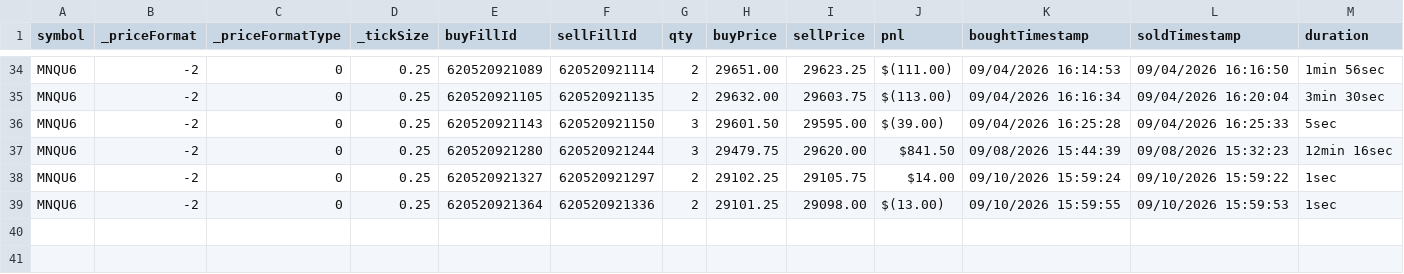
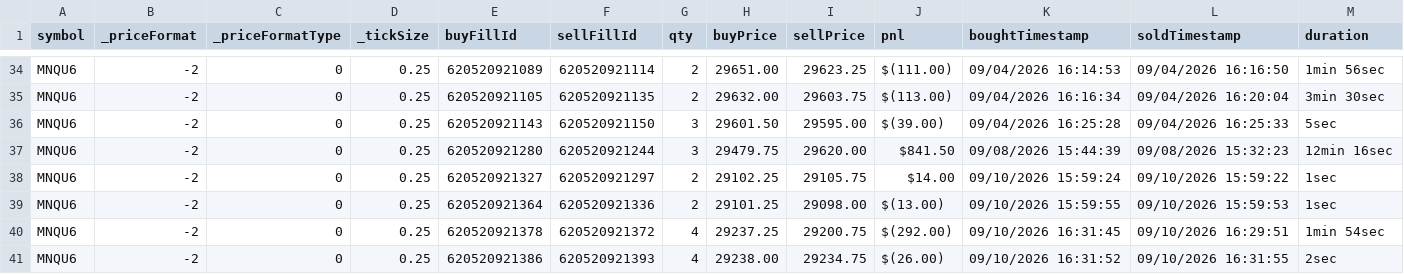
Before and after one commit to scaryseb-afk/journal-trading, a CSV file: csv/comptes/005.csv, drawn as a sheet; only a part is shown, gaps mark what is left out.

```diff
--- a/csv/comptes/005.csv
+++ b/csv/comptes/005.csv
@@ -39 +39,3 @@ MNQU6,-2,0,0.25,620520921327,620520921297,2,29102.25,29105.75,$14.00,09/10/2026
 MNQU6,-2,0,0.25,620520921364,620520921336,2,29101.25,29098.00,$(13.00),09/10/2026 15:59:55,09/10/2026 15:59:53,1sec
+MNQU6,-2,0,0.25,620520921378,620520921372,4,29237.25,29200.75,$(292.00),09/10/2026 16:31:45,09/10/2026 16:29:51,1min 54sec
+MNQU6,-2,0,0.25,620520921386,620520921393,4,29238.00,29234.75,$(26.00),09/10/2026 16:31:52,09/10/2026 16:31:55,2sec
```
Also changed, not shown: 3 other files.
